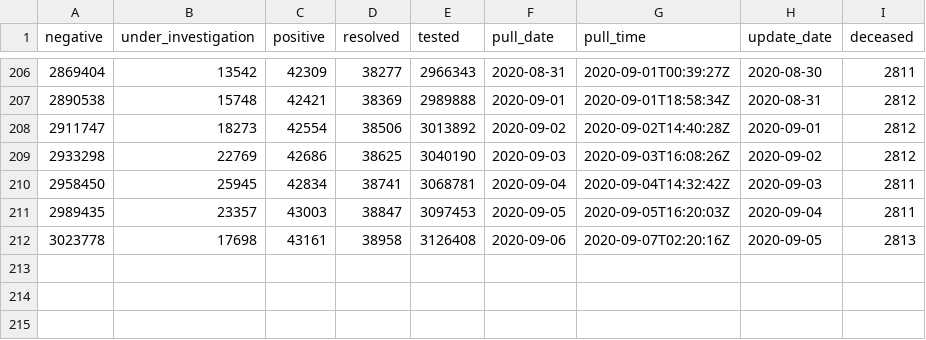
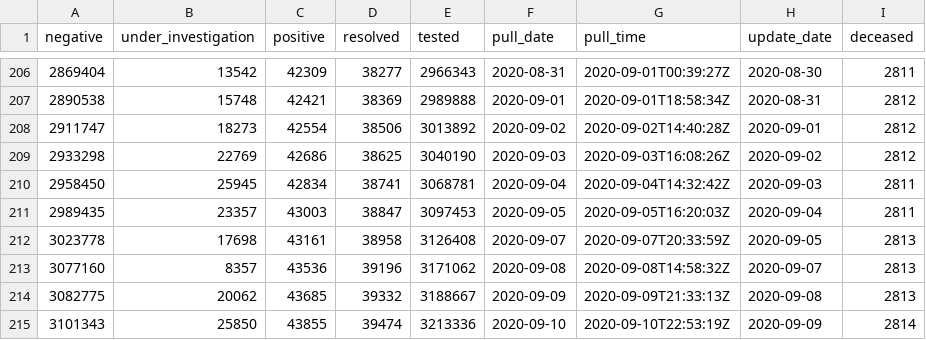
Before and after one commit to goodnewz/ncov2019-ontario-data, a CSV file: daily_ts.csv, drawn as a sheet; only a part is shown, gaps mark what is left out; the diff names each change by its address in the sheet, - before the commit and + after, or states it on an @@ line.

Commit message:
Adding data from Sept. 7 - Sept. 9

```diff
--- a/daily_ts.csv
+++ b/daily_ts.csv
-F212 (pull_date): 2020-09-06
+F212 (pull_date): 2020-09-07
-G212 (pull_time): 2020-09-07T02:20:16Z
+G212 (pull_time): 2020-09-07T20:33:59Z
+row 213: 3077160 | 8357 | 43536 | 39196 | 3171062 | 2020-09-08 | 2020-09-08T14:58:32Z | 2020-09-07 | 2813
+row 214: 3082775 | 20062 | 43685 | 39332 | 3188667 | 2020-09-09 | 2020-09-09T21:33:13Z | 2020-09-08 | 2813
+row 215: 3101343 | 25850 | 43855 | 39474 | 3213336 | 2020-09-10 | 2020-09-10T22:53:19Z | 2020-09-09 | 2814
```
